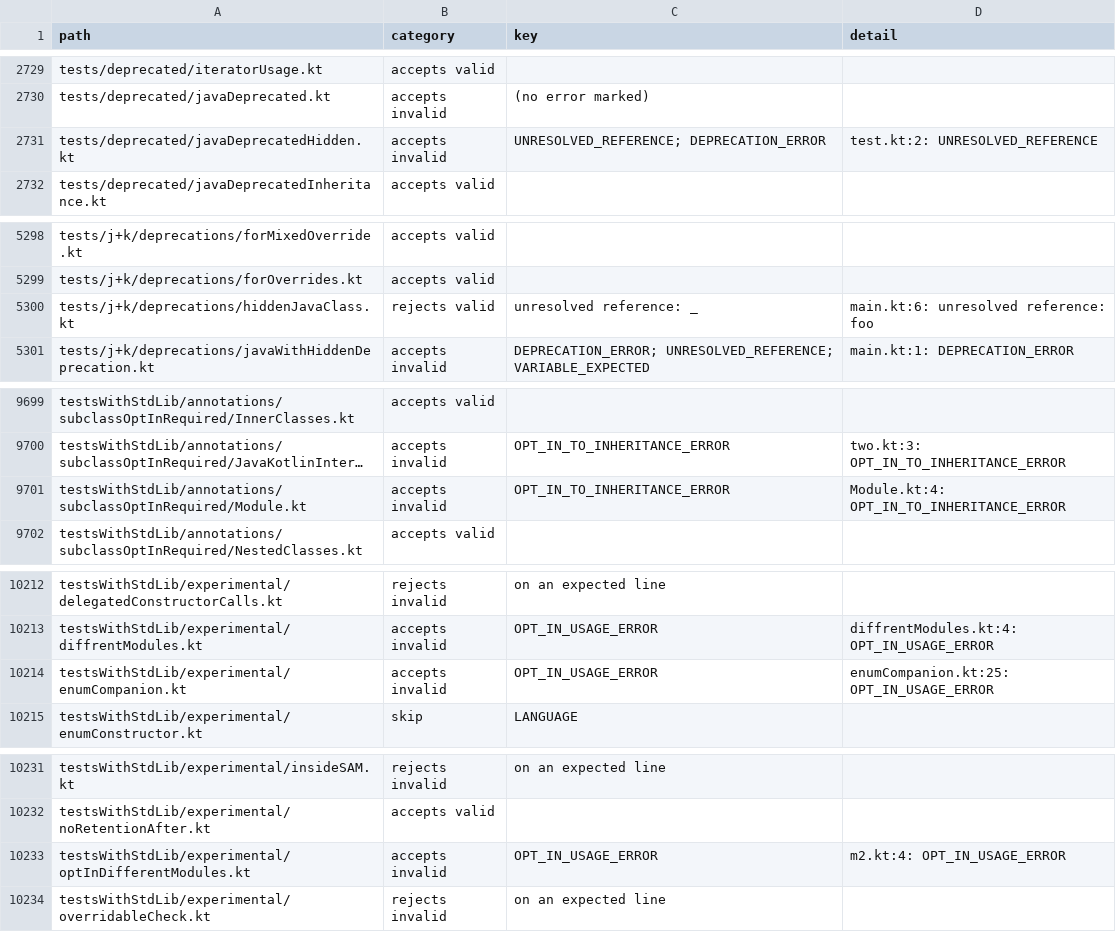
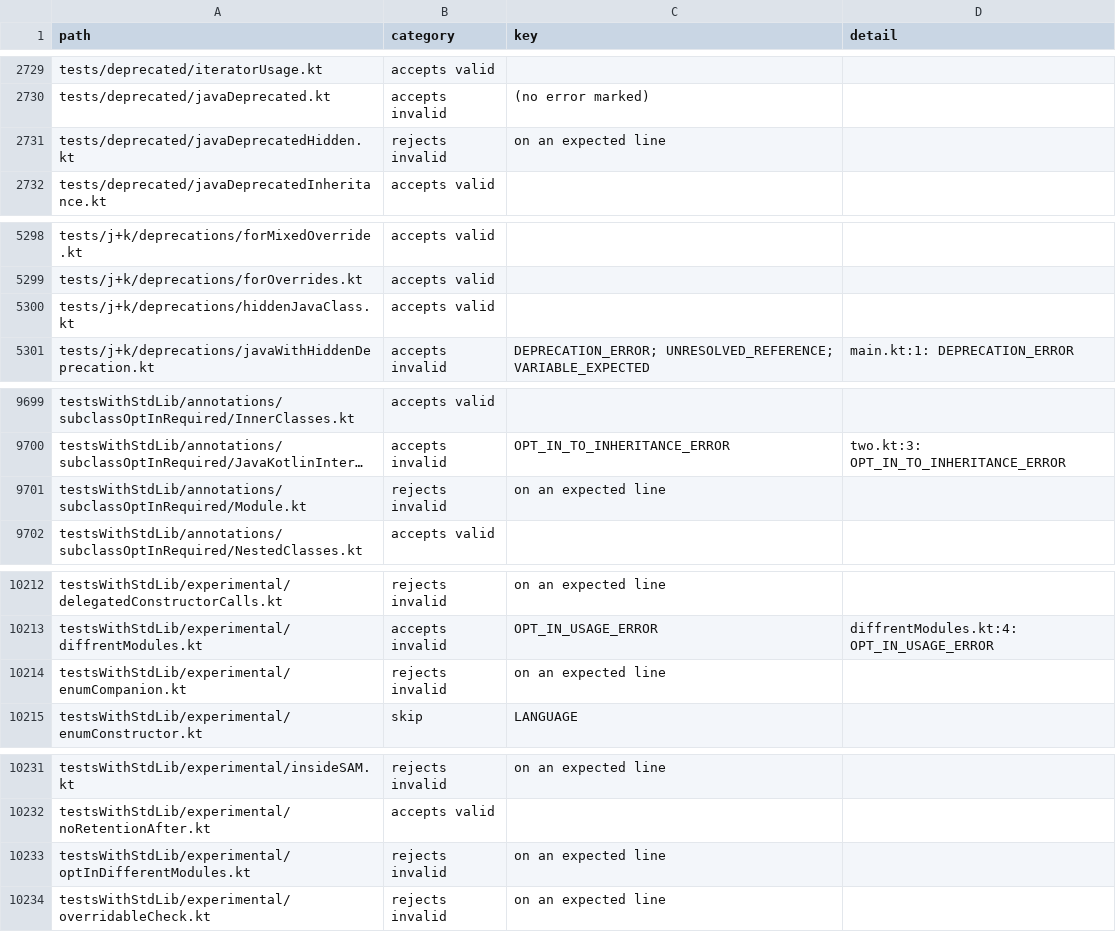
Before and after one commit to barteo/kotlin-compiler-go, a TSV file: bench/results/diagnostics.tsv, drawn as a sheet; only a part is shown, gaps mark what is left out; long unchanged cells end in …; the diff covers the shown part only; the diff names each change by its address in the sheet, - before the commit and + after, or states it on an @@ line.

```diff
--- a/bench/results/diagnostics.tsv
+++ b/bench/results/diagnostics.tsv
-B2731 (category): accepts invalid
+B2731 (category): rejects invalid
-C2731 (key): UNRESOLVED_REFERENCE; DEPRECATION_ERROR
+C2731 (key): on an expected line
-D2731 (detail): test.kt:2: UNRESOLVED_REFERENCE
+D2731 (detail): (empty)
-B5300 (category): rejects valid
+B5300 (category): accepts valid
-C5300 (key): unresolved reference: _
+C5300 (key): (empty)
-D5300 (detail): main.kt:6: unresolved reference: foo
+D5300 (detail): (empty)
-B9701 (category): accepts invalid
+B9701 (category): rejects invalid
-C9701 (key): OPT_IN_TO_INHERITANCE_ERROR
+C9701 (key): on an expected line
-D9701 (detail): Module.kt:4: OPT_IN_TO_INHERITANCE_ERROR
+D9701 (detail): (empty)
-B10214 (category): accepts invalid
+B10214 (category): rejects invalid
-C10214 (key): OPT_IN_USAGE_ERROR
+C10214 (key): on an expected line
-D10214 (detail): enumCompanion.kt:25: OPT_IN_USAGE_ERROR
+D10214 (detail): (empty)
-B10233 (category): accepts invalid
+B10233 (category): rejects invalid
-C10233 (key): OPT_IN_USAGE_ERROR
+C10233 (key): on an expected line
-D10233 (detail): m2.kt:4: OPT_IN_USAGE_ERROR
+D10233 (detail): (empty)
```
Also changed, not shown: 1 edited cell elsewhere in this file, 35 other files.
